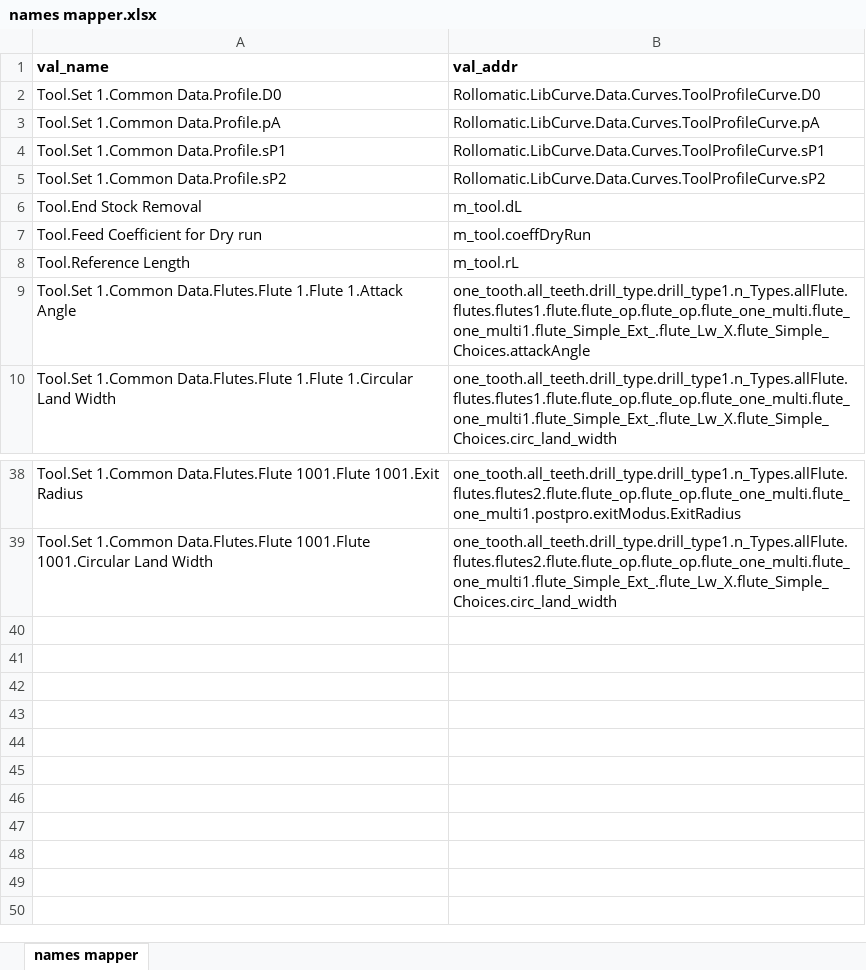
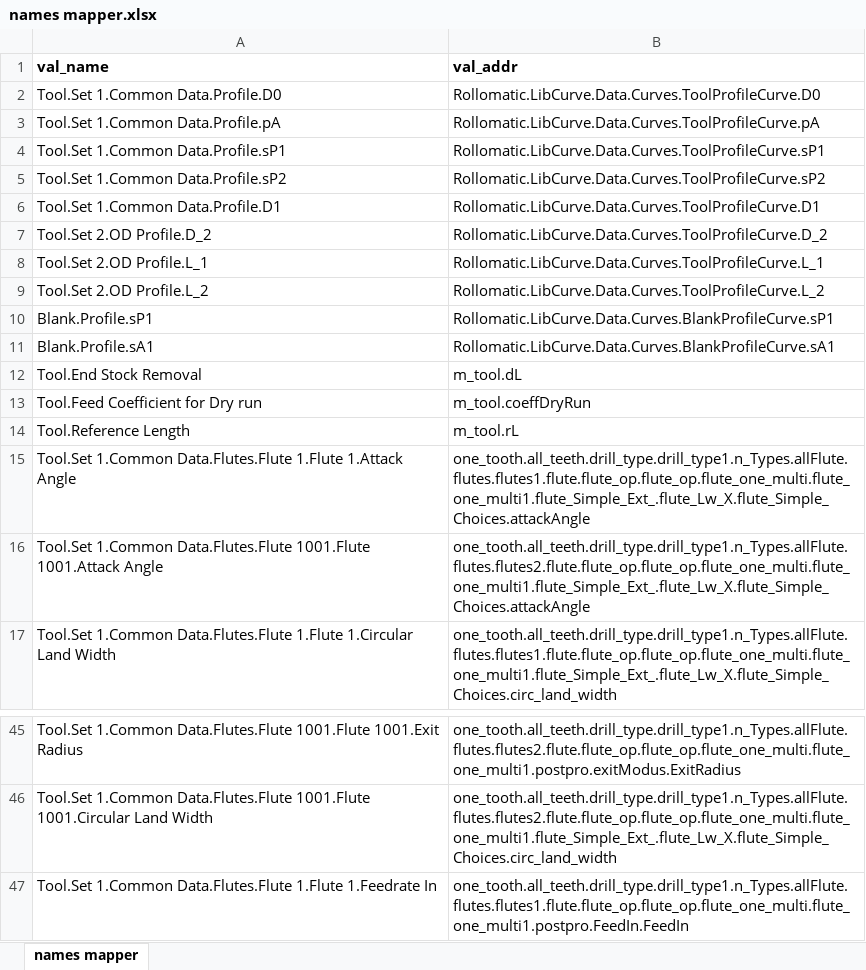
Before and after one commit to alessandro-guglielmina/autoprogram_old, an Excel workbook: autoprogram/openvgp/names mapper.xlsx, sheet names mapper, drawn as a sheet; only a part is shown, gaps mark what is left out; values as stored, in another font and other column widths than the file's, no borders; conditional formats not drawn; the diff names each change by its address in the sheet, - before the commit and + after, or states it on an @@ line.

Commit message:
mapper updated

```diff
--- a/autoprogram/openvgp/names mapper.xlsx (sheet names mapper)
+++ b/autoprogram/openvgp/names mapper.xlsx (sheet names mapper)
+row 6: Tool.Set 1.Common Data.Profile.D1 | Rollomatic.LibCurve.Data.Curves.ToolProfileCurve.D1
+row 7: Tool.Set 2.OD Profile.D_2 | Rollomatic.LibCurve.Data.Curves.ToolProfileCurve.D_2
+row 8: Tool.Set 2.OD Profile.L_1 | Rollomatic.LibCurve.Data.Curves.ToolProfileCurve.L_1
+row 9: Tool.Set 2.OD Profile.L_2 | Rollomatic.LibCurve.Data.Curves.ToolProfileCurve.L_2
+row 10: Blank.Profile.sP1 | Rollomatic.LibCurve.Data.Curves.BlankProfileCurve.sP1
+row 11: Blank.Profile.sA1 | Rollomatic.LibCurve.Data.Curves.BlankProfileCurve.sA1
+row 16: Tool.Set 1.Common Data.Flutes.Flute 1001.Flute 1001.Attack Angle | one_tooth.all_teeth.drill_type.drill_type1.n_Types.allFlute.flutes.flutes2.flute.flute_op.flute_op.flute_one_multi.flute_one_multi1.flute_Simple_Ext_.flute_Lw_X.flute_Simple_Choices.attackAngle
+row 47: Tool.Set 1.Common Data.Flutes.Flute 1.Flute 1.Feedrate In | one_tooth.all_teeth.drill_type.drill_type1.n_Types.allFlute.flutes.flutes1.flute.flute_op.flute_op.flute_one_multi.flute_one_multi1.postpro.FeedIn.FeedIn
```
